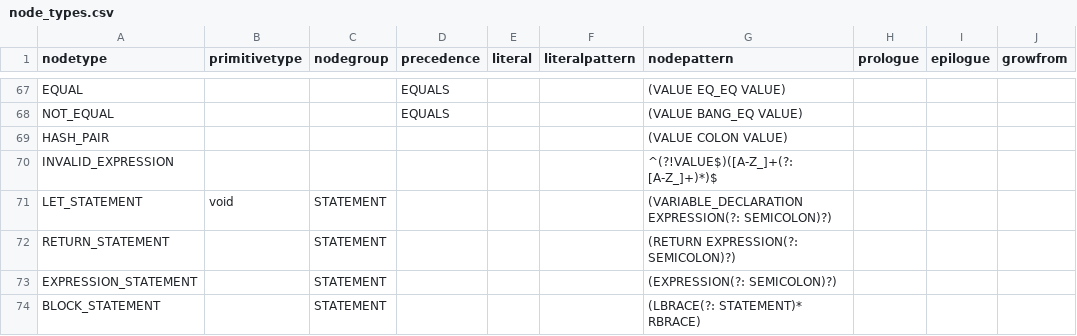
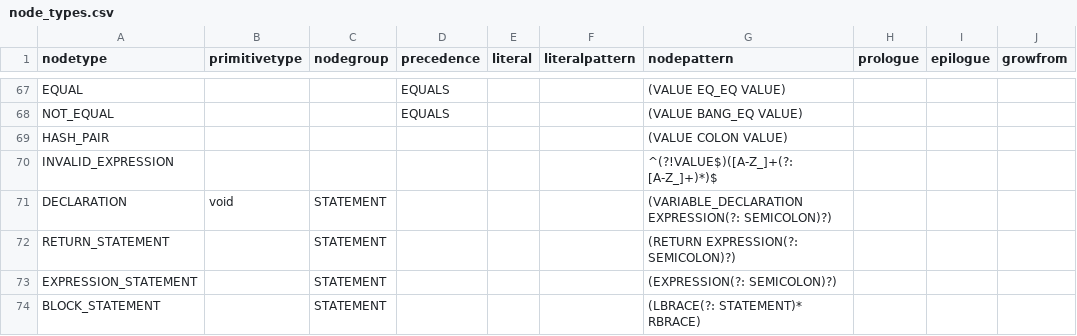
Before and after one commit to soft-lang/soft, a CSV file: languages/monkey/node_types.csv, drawn as a sheet; only a part is shown, gaps mark what is left out; the diff names each change by its address in the sheet, - before the commit and + after, or states it on an @@ line.

```diff
--- a/languages/monkey/node_types.csv
+++ b/languages/monkey/node_types.csv
-A71 (nodetype): LET_STATEMENT
+A71 (nodetype): DECLARATION
```
Also changed, not shown: languages/lox/node_types.csv, 23 other files.
